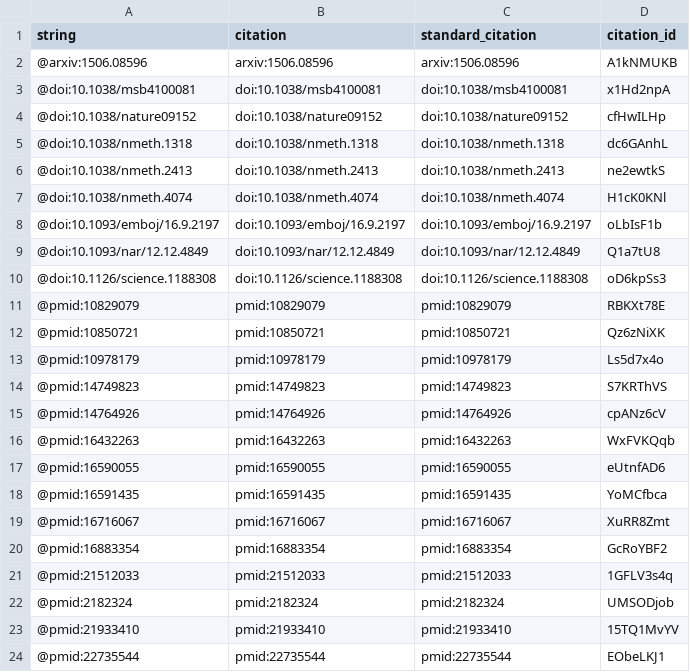
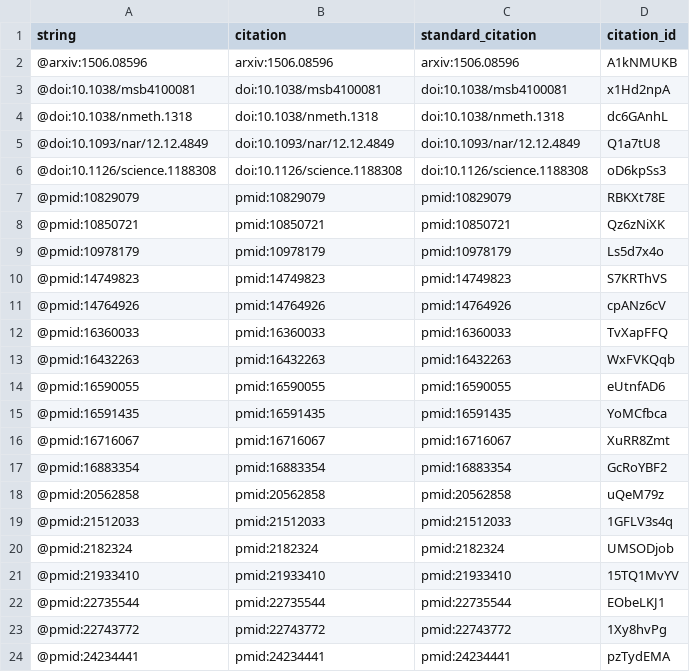
Before and after one commit to zach-hensel/low-noise-manuscript, a TSV file: citations.tsv, drawn as a sheet; only a part is shown; the shorter side is filled out with more unchanged rows.

```diff
--- a/citations.tsv
+++ b/citations.tsv
@@ -3,7 +3,3 @@ string	citation	standard_citation	citation_id
 @doi:10.1038/msb4100081	doi:10.1038/msb4100081	doi:10.1038/msb4100081	x1Hd2npA
-@doi:10.1038/nature09152	doi:10.1038/nature09152	doi:10.1038/nature09152	cfHwILHp
 @doi:10.1038/nmeth.1318	doi:10.1038/nmeth.1318	doi:10.1038/nmeth.1318	dc6GAnhL
-@doi:10.1038/nmeth.2413	doi:10.1038/nmeth.2413	doi:10.1038/nmeth.2413	ne2ewtkS
-@doi:10.1038/nmeth.4074	doi:10.1038/nmeth.4074	doi:10.1038/nmeth.4074	H1cK0KNl
-@doi:10.1093/emboj/16.9.2197	doi:10.1093/emboj/16.9.2197	doi:10.1093/emboj/16.9.2197	oLbIsF1b
 @doi:10.1093/nar/12.12.4849	doi:10.1093/nar/12.12.4849	doi:10.1093/nar/12.12.4849	Q1a7tU8
@@ -15,2 +11,3 @@ string	citation	standard_citation	citation_id
 @pmid:14764926	pmid:14764926	pmid:14764926	cpANz6cV
+@pmid:16360033	pmid:16360033	pmid:16360033	TvXapFFQ
 @pmid:16432263	pmid:16432263	pmid:16432263	WxFVKQqb
@@ -20,2 +17,3 @@ string	citation	standard_citation	citation_id
 @pmid:16883354	pmid:16883354	pmid:16883354	GcRoYBF2
+@pmid:20562858	pmid:20562858	pmid:20562858	uQeM79z
 @pmid:21512033	pmid:21512033	pmid:21512033	1GFLV3s4q
```
Also changed, not shown: 5 other files.
